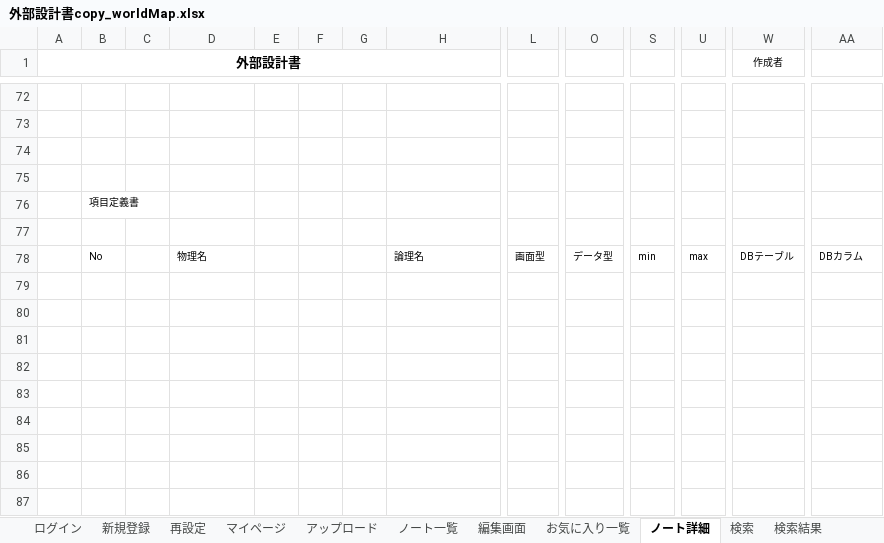
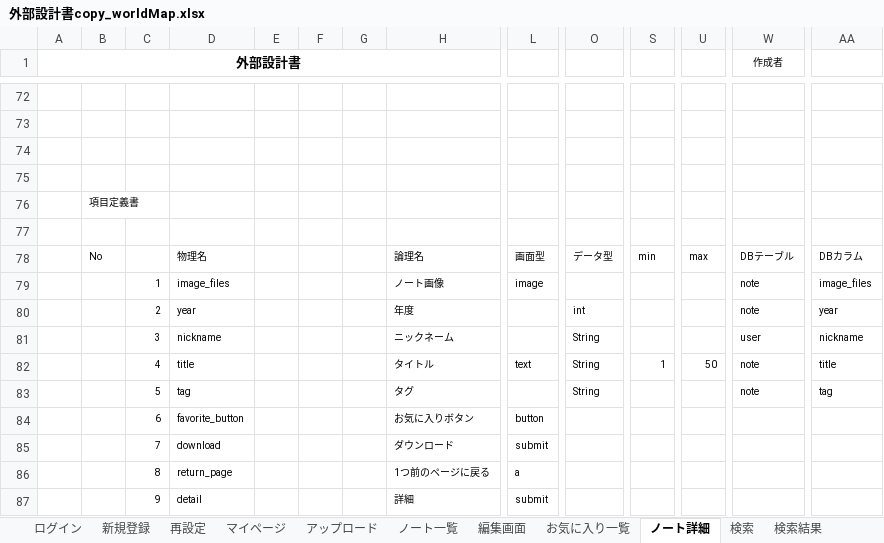
Before and after one commit to DOJO-2021/A-4, an Excel workbook: documents/外部設計書copy_worldMap.xlsx, sheet ノート詳細, drawn as a sheet; only a part is shown, gaps mark what is left out; values as stored, in another font and other column widths than the file's, no borders; charts and pictures not drawn; rows hold the shown columns only; the diff names each change by its address in the sheet, - before the commit and + after, or states it on an @@ line.

```diff
--- a/documents/外部設計書copy_worldMap.xlsx (sheet ノート詳細)
+++ b/documents/外部設計書copy_worldMap.xlsx (sheet ノート詳細)
+row 79:  |  | 1 | image_files |  |  |  | ノート画像 | image |  |  |  | note | image_files
+row 80:  |  | 2 | year |  |  |  | 年度 |  | int |  |  | note | year
+row 81:  |  | 3 | nickname |  |  |  | ニックネーム |  | String |  |  | user | nickname
+row 82:  |  | 4 | title |  |  |  | タイトル | text | String | 1 | 50 | note | title
+row 83:  |  | 5 | tag |  |  |  | タグ |  | String |  |  | note | tag
+row 84:  |  | 6 | favorite_button |  |  |  | お気に入りボタン | button
+row 85:  |  | 7 | download |  |  |  | ダウンロード | submit
+row 86:  |  | 8 | return_page |  |  |  | 1つ前のページに戻る | a
+row 87:  |  | 9 | detail |  |  |  | 詳細 | submit
```
Also changed, not shown: sheet 編集画面, sheet アップロード, sheet お気に入り一覧, sheet ノート一覧, charts or pictures.
